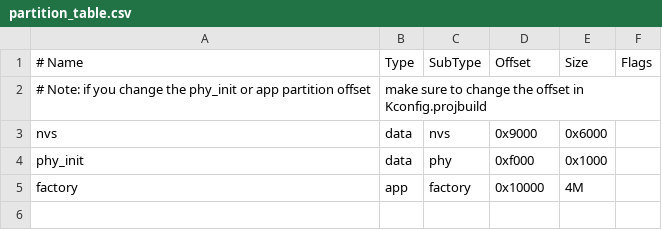
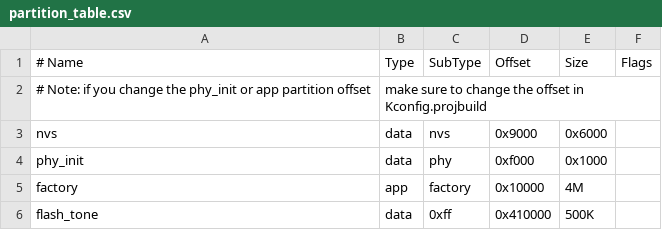
Before and after one commit to buczkotamas/sunton-media-player, a CSV file: partition_table.csv, drawn as a sheet; the diff names each change by its address in the sheet, - before the commit and + after, or states it on an @@ line.

Commit message:
flash tone and audio_stream update

```diff
--- a/partition_table.csv
+++ b/partition_table.csv
+row 6: flash_tone | data | 0xff | 0x410000 | 500K
```
Also changed, not shown: 20 other files.
